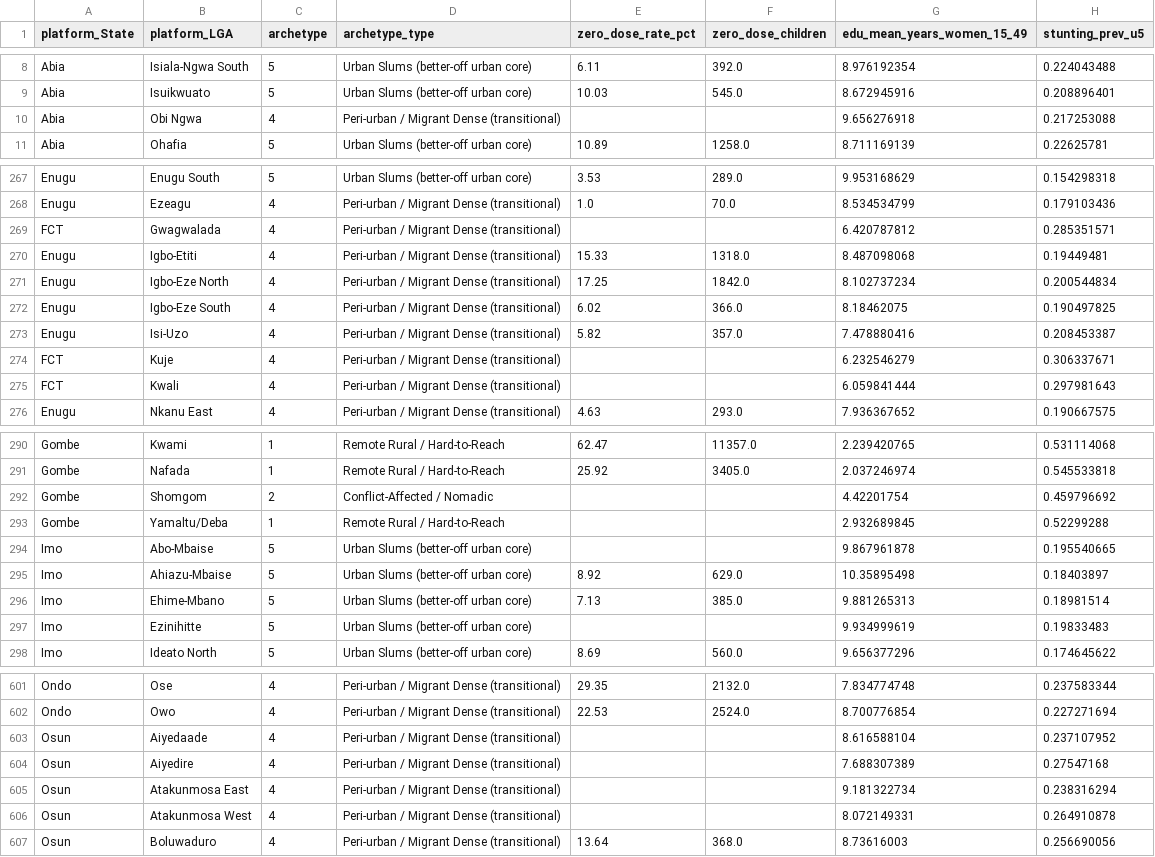
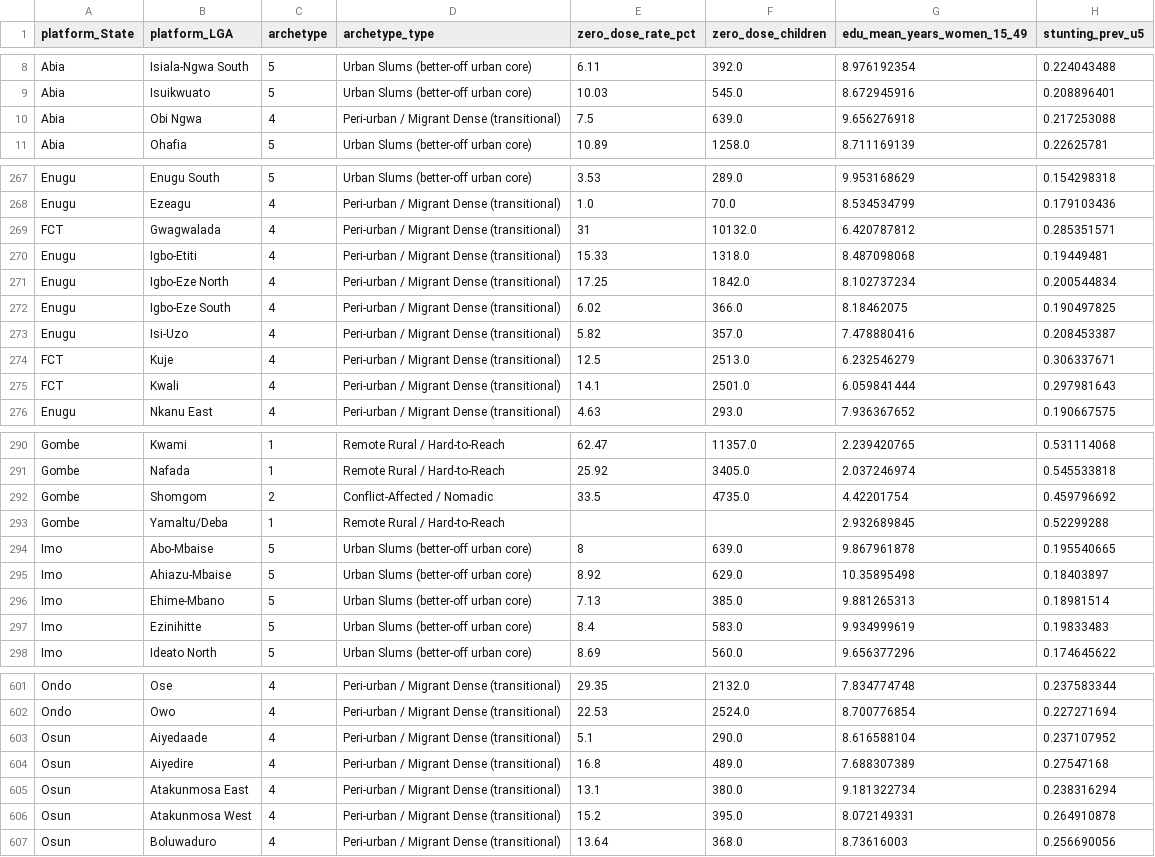
Before and after one commit to onovo007/nphcda-zerodose, a CSV file: data/sample/lga_archetype_master.csv, drawn as a sheet; only a part is shown, gaps mark what is left out; the diff covers the shown part only; the diff names each change by its address in the sheet, - before the commit and + after, or states it on an @@ line.

```diff
--- a/data/sample/lga_archetype_master.csv
+++ b/data/sample/lga_archetype_master.csv
-E10 (zero_dose_rate_pct): (empty)
+E10 (zero_dose_rate_pct): 7.5
-F10 (zero_dose_children): (empty)
+F10 (zero_dose_children): 639.0
-E269 (zero_dose_rate_pct): (empty)
+E269 (zero_dose_rate_pct): 31
-F269 (zero_dose_children): (empty)
+F269 (zero_dose_children): 10132.0
-E274 (zero_dose_rate_pct): (empty)
+E274 (zero_dose_rate_pct): 12.5
-F274 (zero_dose_children): (empty)
+F274 (zero_dose_children): 2513.0
-E275 (zero_dose_rate_pct): (empty)
+E275 (zero_dose_rate_pct): 14.1
-F275 (zero_dose_children): (empty)
+F275 (zero_dose_children): 2501.0
-E292 (zero_dose_rate_pct): (empty)
+E292 (zero_dose_rate_pct): 33.5
-F292 (zero_dose_children): (empty)
+F292 (zero_dose_children): 4735.0
-E294 (zero_dose_rate_pct): (empty)
+E294 (zero_dose_rate_pct): 8
-F294 (zero_dose_children): (empty)
+F294 (zero_dose_children): 639.0
-E297 (zero_dose_rate_pct): (empty)
+E297 (zero_dose_rate_pct): 8.4
-F297 (zero_dose_children): (empty)
+F297 (zero_dose_children): 583.0
-E603 (zero_dose_rate_pct): (empty)
+E603 (zero_dose_rate_pct): 5.1
-F603 (zero_dose_children): (empty)
+F603 (zero_dose_children): 290.0
-E604 (zero_dose_rate_pct): (empty)
+E604 (zero_dose_rate_pct): 16.8
-F604 (zero_dose_children): (empty)
+F604 (zero_dose_children): 489.0
-E605 (zero_dose_rate_pct): (empty)
+E605 (zero_dose_rate_pct): 13.1
-F605 (zero_dose_children): (empty)
+F605 (zero_dose_children): 380.0
-E606 (zero_dose_rate_pct): (empty)
+E606 (zero_dose_rate_pct): 15.2
-F606 (zero_dose_children): (empty)
+F606 (zero_dose_children): 395.0
```
Also changed, not shown: 38 edited cells elsewhere in this file, data/sample/lga_archetype_summary.csv.
